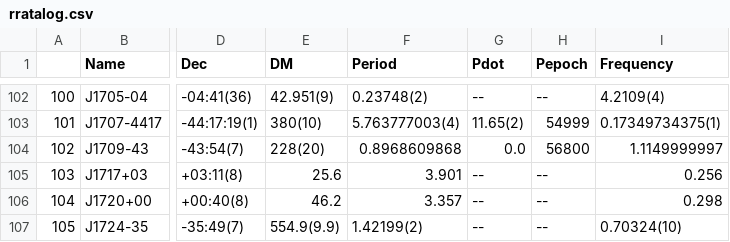
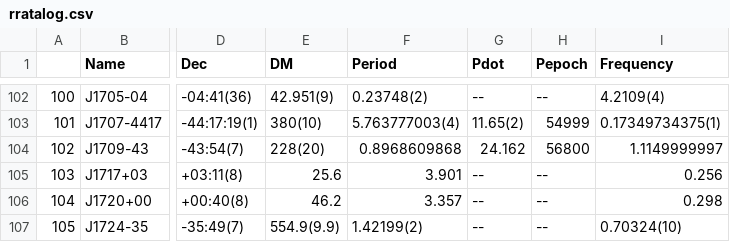
Before and after one commit to rratalog/rratalog, a CSV file: rratalog.csv, drawn as a sheet; only a part is shown, gaps mark what is left out; the diff names each change by its address in the sheet, - before the commit and + after, or states it on an @@ line.

```diff
--- a/rratalog.csv
+++ b/rratalog.csv
-G104 (Pdot): 0.0
+G104 (Pdot): 24.162
```
Also changed, not shown: 2 other files.
